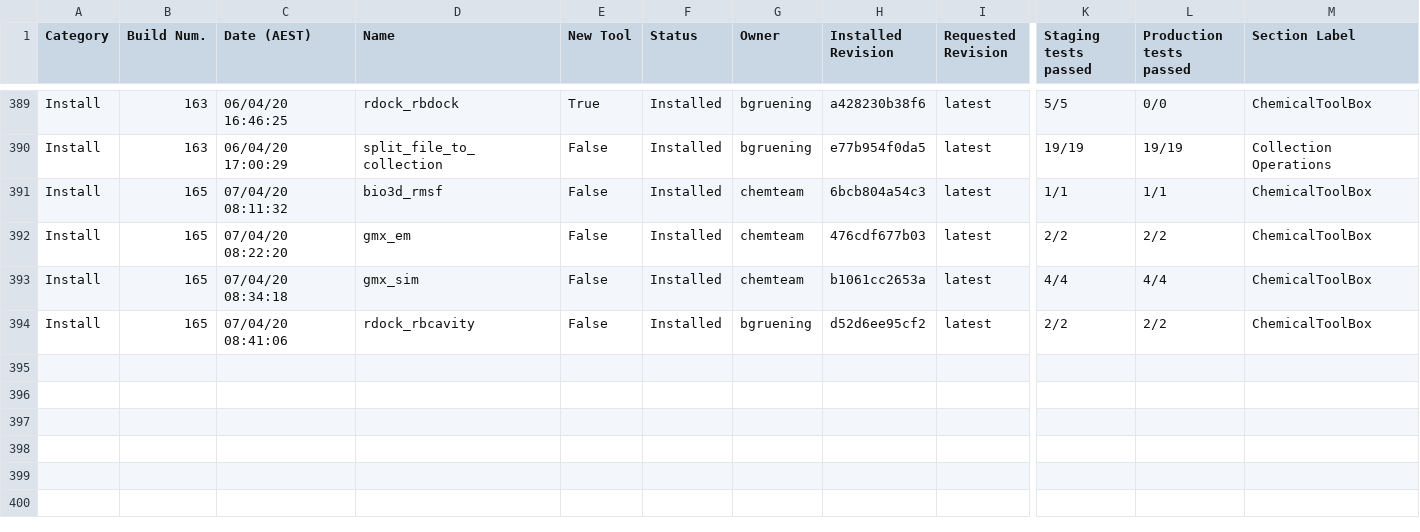
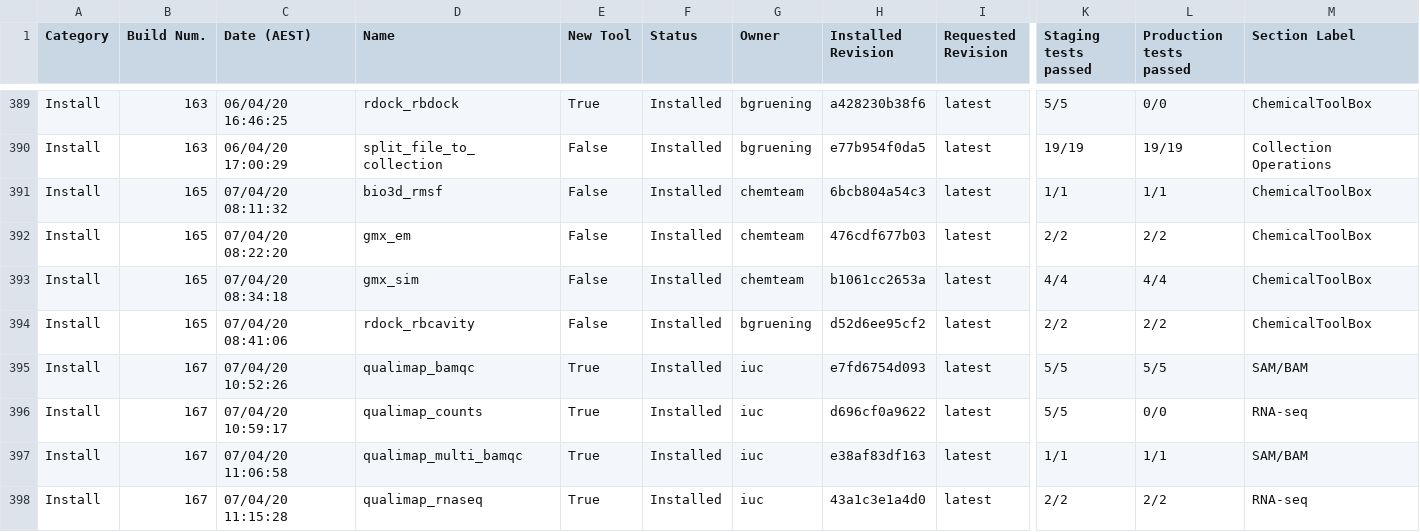
Before and after one commit to usegalaxy-au/usegalaxy-au-tools, a TSV file: automated_tool_installation_log.tsv, drawn as a sheet; only a part is shown, gaps mark what is left out; rows hold the shown columns only; the diff names each change by its address in the sheet, - before the commit and + after, or states it on an @@ line.

Commit message:
Jenkins install build 167.

```diff
--- a/automated_tool_installation_log.tsv
+++ b/automated_tool_installation_log.tsv
+row 395: Install | 167 | 07/04/20 10:52:26 | qualimap_bamqc | True | Installed | iuc | e7fd6754d093 | latest | 5/5 | 5/5 | SAM/BAM
+row 396: Install | 167 | 07/04/20 10:59:17 | qualimap_counts | True | Installed | iuc | d696cf0a9622 | latest | 5/5 | 0/0 | RNA-seq
+row 397: Install | 167 | 07/04/20 11:06:58 | qualimap_multi_bamqc | True | Installed | iuc | e38af83df163 | latest | 1/1 | 1/1 | SAM/BAM
+row 398: Install | 167 | 07/04/20 11:15:28 | qualimap_rnaseq | True | Installed | iuc | 43a1c3e1a4d0 | latest | 2/2 | 2/2 | RNA-seq
```
Also changed, not shown: 18 other files.
